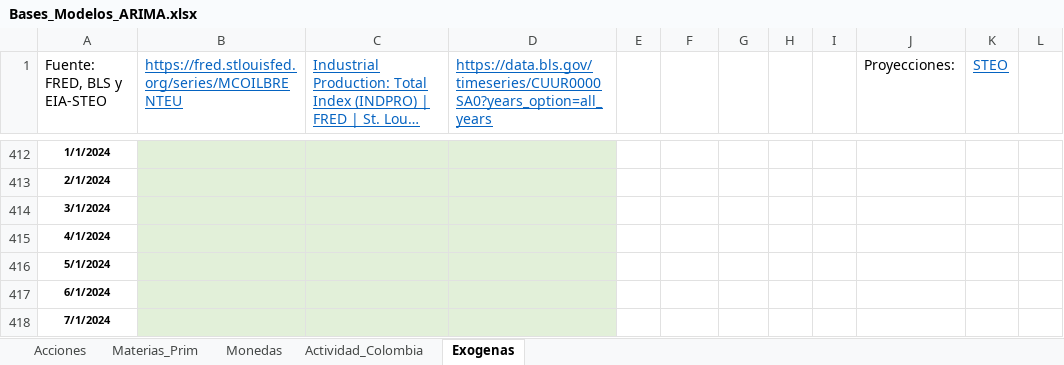
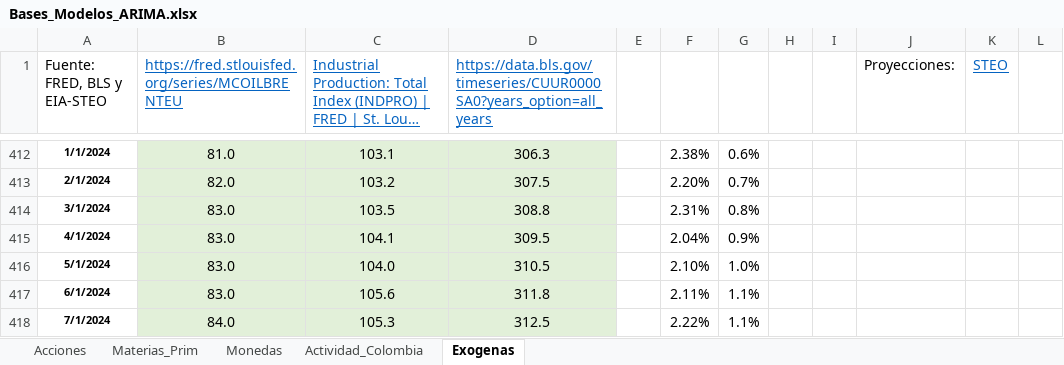
Before and after one commit to Argo-Econ/Modelos_ARIMAX, an Excel workbook: Datos_ent/Bases_Modelos_ARIMA.xlsx, sheet Exogenas, drawn as a sheet; only a part is shown, gaps mark what is left out; long unchanged cells end in …; values as stored, in another font and other column widths than the file's, no borders; the diff covers the shown part only; the diff names each change by its address in the sheet, - before the commit and + after, or states it on an @@ line.

```diff
--- a/Datos_ent/Bases_Modelos_ARIMA.xlsx (sheet Exogenas)
+++ b/Datos_ent/Bases_Modelos_ARIMA.xlsx (sheet Exogenas)
-B412: (empty)
+B412: 81.0
-C412: (empty)
+C412: 103.1
-D412: (empty)
+D412: 306.3
-F412: (empty)
+F412: 2.38%
-G412: (empty)
+G412: 0.6%
-B413: (empty)
+B413: 82.0
-C413: (empty)
+C413: 103.2
-D413: (empty)
+D413: 307.5
-F413: (empty)
+F413: 2.20%
-G413: (empty)
+G413: 0.7%
-B414:B417: (empty)
+B414:B417: 83.0
-C414: (empty)
+C414: 103.5
-D414: (empty)
+D414: 308.8
-F414: (empty)
+F414: 2.31%
-G414: (empty)
+G414: 0.8%
-C415: (empty)
+C415: 104.1
-D415: (empty)
+D415: 309.5
-F415: (empty)
+F415: 2.04%
-G415: (empty)
+G415: 0.9%
-C416: (empty)
+C416: 104.0
-D416: (empty)
+D416: 310.5
-F416: (empty)
+F416: 2.10%
-G416: (empty)
+G416: 1.0%
-C417: (empty)
+C417: 105.6
-D417: (empty)
+D417: 311.8
-F417: (empty)
+F417: 2.11%
-G417:G418: (empty)
+G417:G418: 1.1%
-B418: (empty)
+B418: 84.0
-C418: (empty)
+C418: 105.3
-D418: (empty)
+D418: 312.5
-F418: (empty)
+F418: 2.22%
```
Also changed, not shown: 60 edited cells elsewhere in this sheet, 2 other files.
